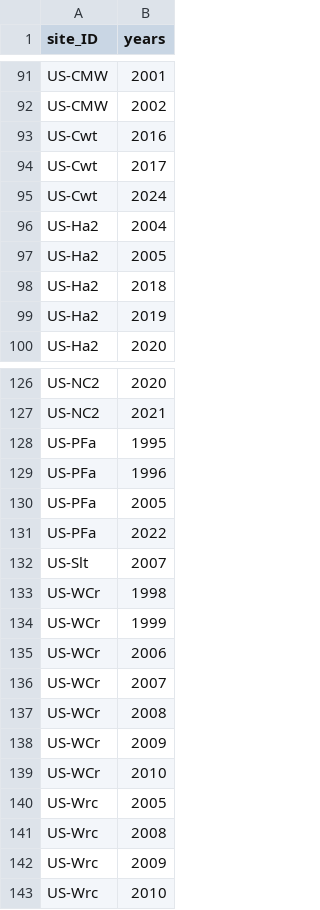
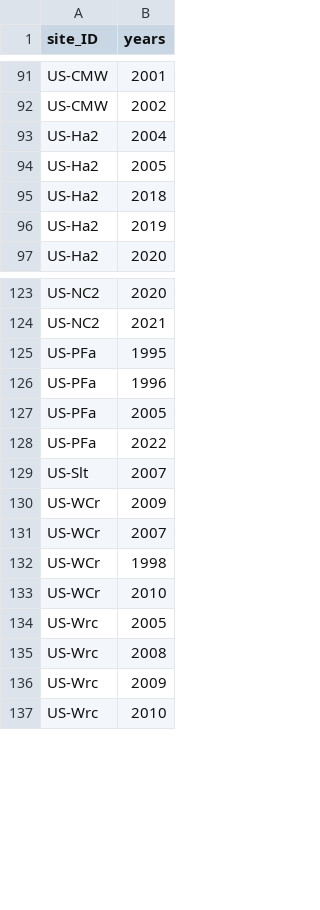
Before and after one commit to jnawang/terrestrial_carbon_trend_analysis, a CSV file: data/years_to_remove.csv, drawn as a sheet; only a part is shown, gaps mark what is left out.

```diff
--- a/data/years_to_remove.csv
+++ b/data/years_to_remove.csv
@@ -92,5 +92,2 @@
 "US-CMW",2002
-"US-Cwt",2016
-"US-Cwt",2017
-"US-Cwt",2024
 "US-Ha2",2004
@@ -132,8 +129,5 @@
 "US-Slt",2007
+"US-WCr",2009
+"US-WCr",2007
 "US-WCr",1998
-"US-WCr",1999
-"US-WCr",2006
-"US-WCr",2007
-"US-WCr",2008
-"US-WCr",2009
 "US-WCr",2010
```
Also changed, not shown: data/growing_season_yearly.csv, data/long_term_ec_sites.csv, 3 other files.
